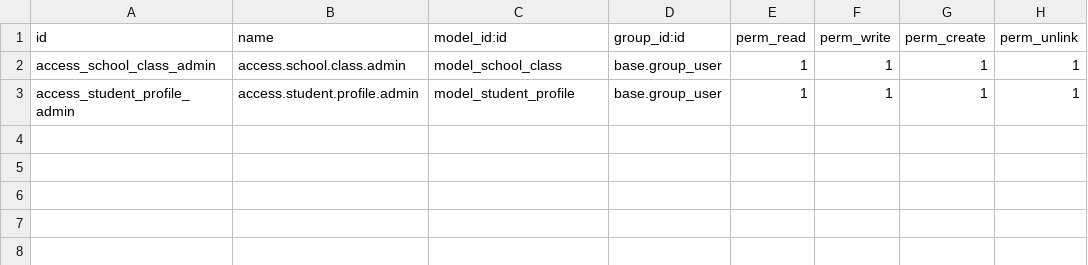
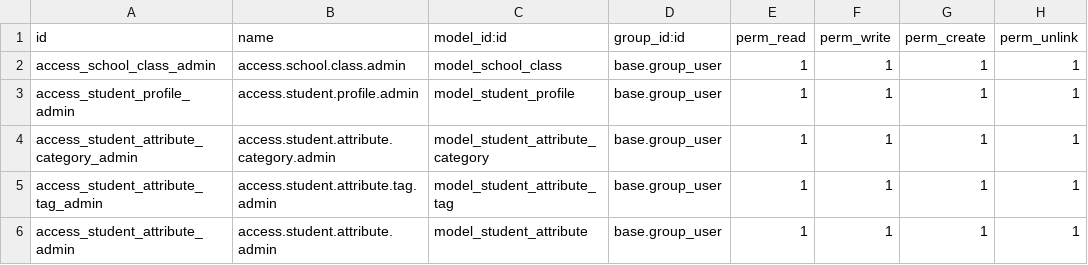
Before and after one commit to Chinhphu/edu-assistant, a CSV file: school_core/security/ir.model.access.csv, drawn as a sheet; the diff names each change by its address in the sheet, - before the commit and + after, or states it on an @@ line.

```diff
--- a/school_core/security/ir.model.access.csv
+++ b/school_core/security/ir.model.access.csv
+row 4: access_student_attribute_category_admin | access.student.attribute.category.admin | model_student_attribute_category | base.group_user | 1 | 1 | 1 | 1
+row 5: access_student_attribute_tag_admin | access.student.attribute.tag.admin | model_student_attribute_tag | base.group_user | 1 | 1 | 1 | 1
+row 6: access_student_attribute_admin | access.student.attribute.admin | model_student_attribute | base.group_user | 1 | 1 | 1 | 1
```
Also changed, not shown: 12 other files.
